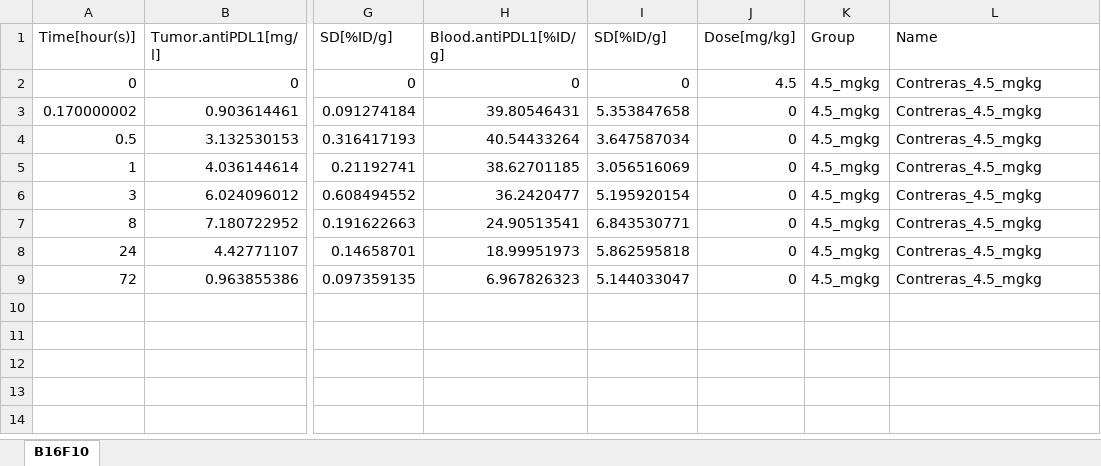
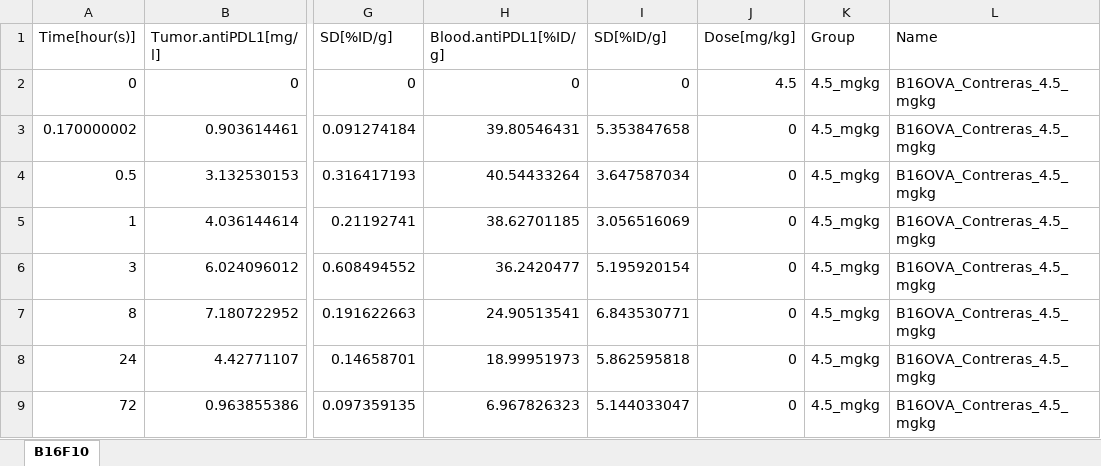
Before and after one commit to jm-tenorio-pedraza/CIT-SimBiology-Toolbox, an Excel workbook: data/Contreras_2016.xlsx, sheet B16F10, drawn as a sheet; only a part is shown, gaps mark what is left out; values as stored, in another font and other column widths than the file's, no borders; the diff names each change by its address in the sheet, - before the commit and + after, or states it on an @@ line.

```diff
--- a/data/Contreras_2016.xlsx (sheet B16F10)
+++ b/data/Contreras_2016.xlsx (sheet B16F10)
-L2:L9 (Name): Contreras_4.5_mgkg
+L2:L9 (Name): B16OVA_Contreras_4.5_mgkg
```
Also changed, not shown: data/Nedrow_2017_1.xlsx, data/Nedrow_2017_2.xlsx, 12 other files.
